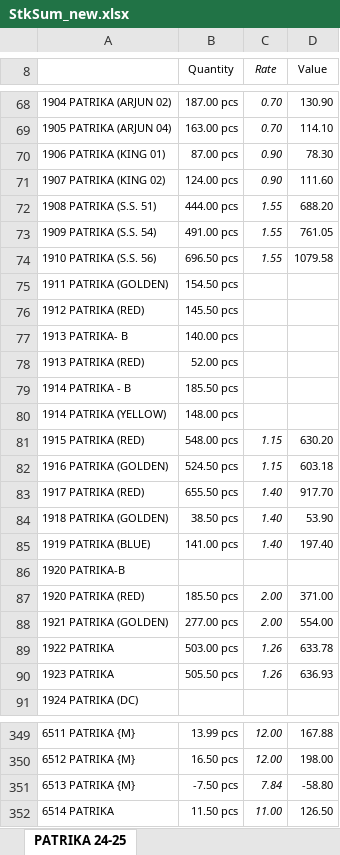
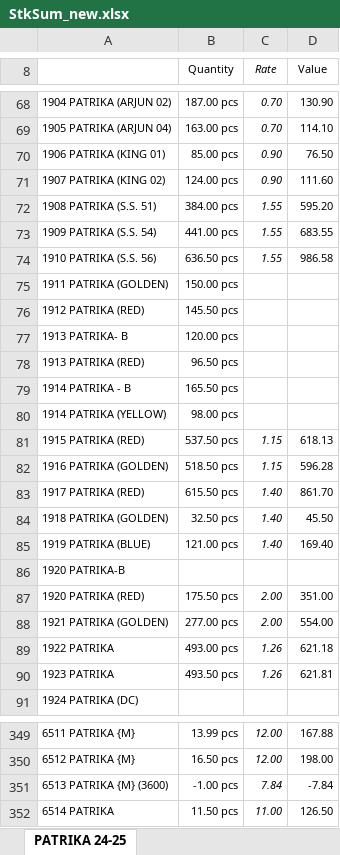
Before and after one commit to jyoti-creative-cards/jyoti-cards-stock-management-streamlit-app, an Excel workbook: StkSum_new.xlsx, sheet PATRIKA 24-25, drawn as a sheet; only a part is shown, gaps mark what is left out; values as stored, in another font and other column widths than the file's, no borders; removed rows and columns are numbered as before the commit, all else as after; the diff covers the shown part only; the diff names each change by its address in the sheet, - before the commit and + after, or states it on an @@ line.

Commit message:
stock updated by raj time 11:29

```diff
--- a/StkSum_new.xlsx (sheet PATRIKA 24-25)
+++ b/StkSum_new.xlsx (sheet PATRIKA 24-25)
-B70 (Quantity): 87.00 pcs
+B70 (Quantity): 85.00 pcs
-D70 (Value): 78.30
+D70 (Value): 76.50
-B72 (Quantity): 444.00 pcs
+B72 (Quantity): 384.00 pcs
-D72 (Value): 688.20
+D72 (Value): 595.20
-B73 (Quantity): 491.00 pcs
+B73 (Quantity): 441.00 pcs
-D73 (Value): 761.05
+D73 (Value): 683.55
-B74 (Quantity): 696.50 pcs
+B74 (Quantity): 636.50 pcs
-D74 (Value): 1079.58
+D74 (Value): 986.58
-B75 (Quantity): 154.50 pcs
+B75 (Quantity): 150.00 pcs
-B77 (Quantity): 140.00 pcs
+B77 (Quantity): 120.00 pcs
-B78 (Quantity): 52.00 pcs
+B78 (Quantity): 96.50 pcs
-B79 (Quantity): 185.50 pcs
+B79 (Quantity): 165.50 pcs
-B80 (Quantity): 148.00 pcs
+B80 (Quantity): 98.00 pcs
-B81 (Quantity): 548.00 pcs
+B81 (Quantity): 537.50 pcs
-D81 (Value): 630.20
+D81 (Value): 618.13
-B82 (Quantity): 524.50 pcs
+B82 (Quantity): 518.50 pcs
-D82 (Value): 603.18
+D82 (Value): 596.28
-B83 (Quantity): 655.50 pcs
+B83 (Quantity): 615.50 pcs
-D83 (Value): 917.70
+D83 (Value): 861.70
-B84 (Quantity): 38.50 pcs
+B84 (Quantity): 32.50 pcs
-D84 (Value): 53.90
+D84 (Value): 45.50
-B85 (Quantity): 141.00 pcs
+B85 (Quantity): 121.00 pcs
-D85 (Value): 197.40
+D85 (Value): 169.40
-B87 (Quantity): 185.50 pcs
+B87 (Quantity): 175.50 pcs
-D87 (Value): 371.00
+D87 (Value): 351.00
-B89 (Quantity): 503.00 pcs
+B89 (Quantity): 493.00 pcs
-D89 (Value): 633.78
+D89 (Value): 621.18
-B90 (Quantity): 505.50 pcs
+B90 (Quantity): 493.50 pcs
-D90 (Value): 636.93
+D90 (Value): 621.81
-row 351: 6513 PATRIKA {M} | -7.50 pcs | 7.84 | -58.80
+row 351: 6513 PATRIKA {M} (3600) | -1.00 pcs | 7.84 | -7.84
```
Also changed, not shown: 273 edited cells and cell formats elsewhere in this sheet.
